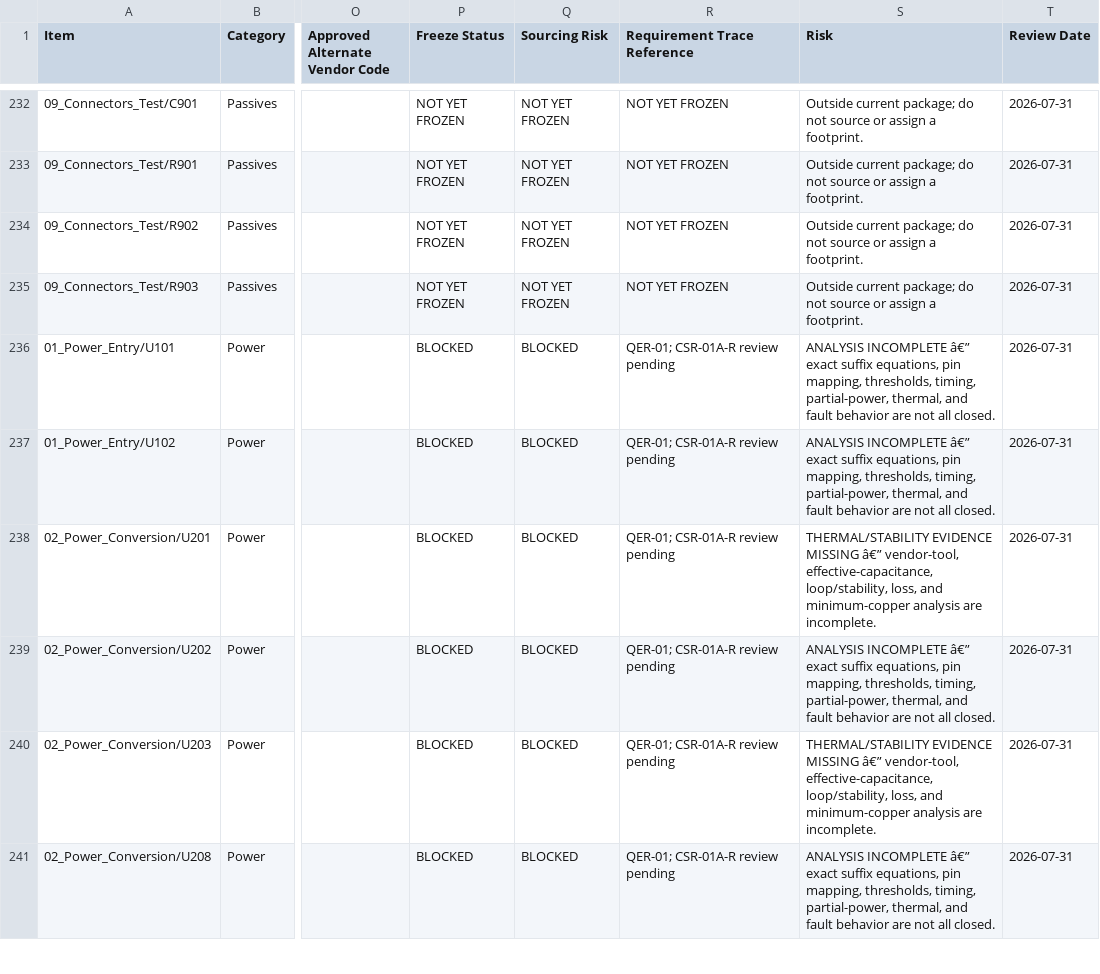
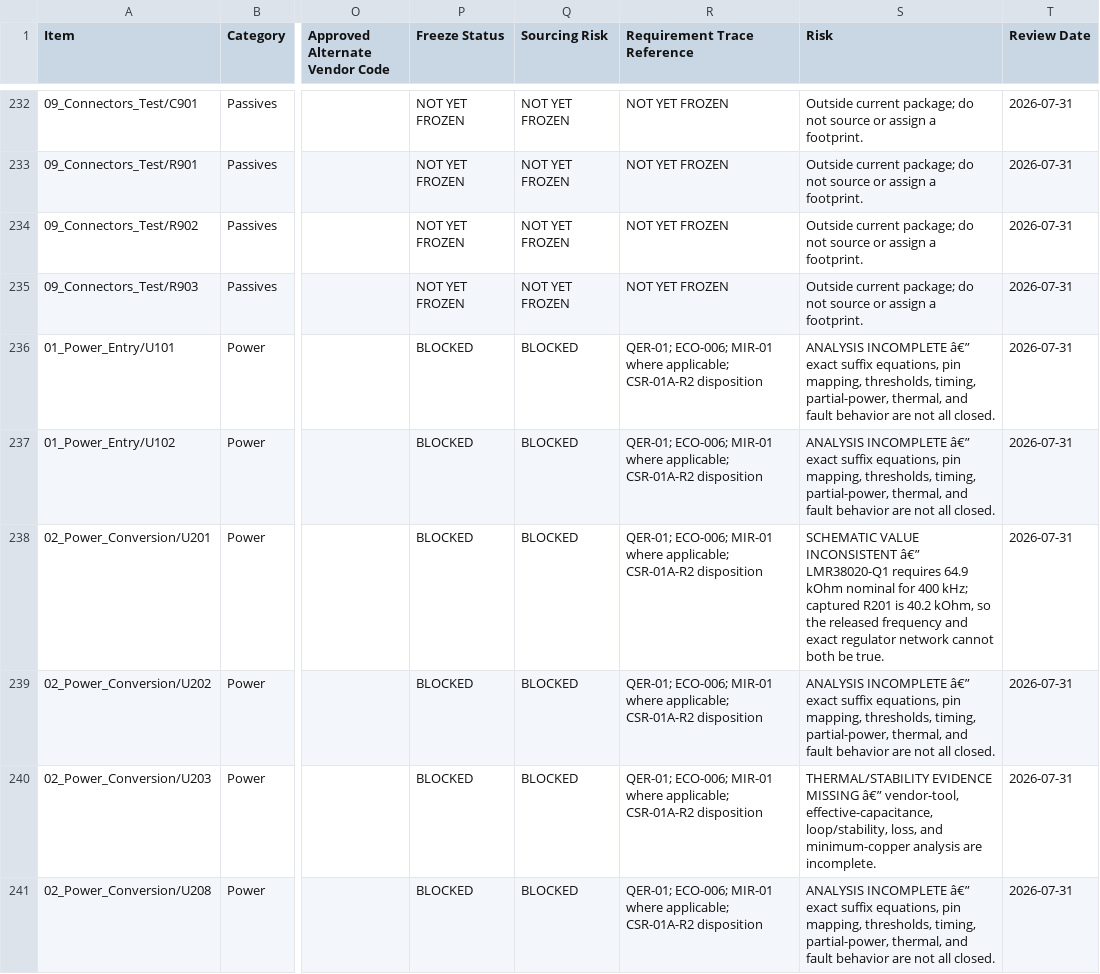
Before and after one commit to IronPineOutdoors/IPC-100, a CSV file: docs/bom/Approved_Vendor_List.csv, drawn as a sheet; only a part is shown, gaps mark what is left out; the diff covers the shown part only; the diff names each change by its address in the sheet, - before the commit and + after, or states it on an @@ line.

Commit message:
Review CSR-01A-R2 final power freeze

```diff
--- a/docs/bom/Approved_Vendor_List.csv
+++ b/docs/bom/Approved_Vendor_List.csv
-R236:R241 (Requirement Trace Reference): QER-01; CSR-01A-R review pending
+R236:R241 (Requirement Trace Reference): QER-01; ECO-006; MIR-01 where applicable; CSR-01A-R2 disposition
-S238 (Risk): THERMAL/STABILITY EVIDENCE MISSING â€” vendor-tool, effective-capacitance, loop/stability, loss, and minimum-copper analysis are incomplete.
+S238 (Risk): SCHEMATIC VALUE INCONSISTENT â€” LMR38020-Q1 requires 64.9 kOhm nominal for 400 kHz; captured R201 is 40.2 kOhm, so the released frequency and exact regulator network cannot both be true.
```
Also changed, not shown: 176 edited cells elsewhere in this file, 9 other files.
